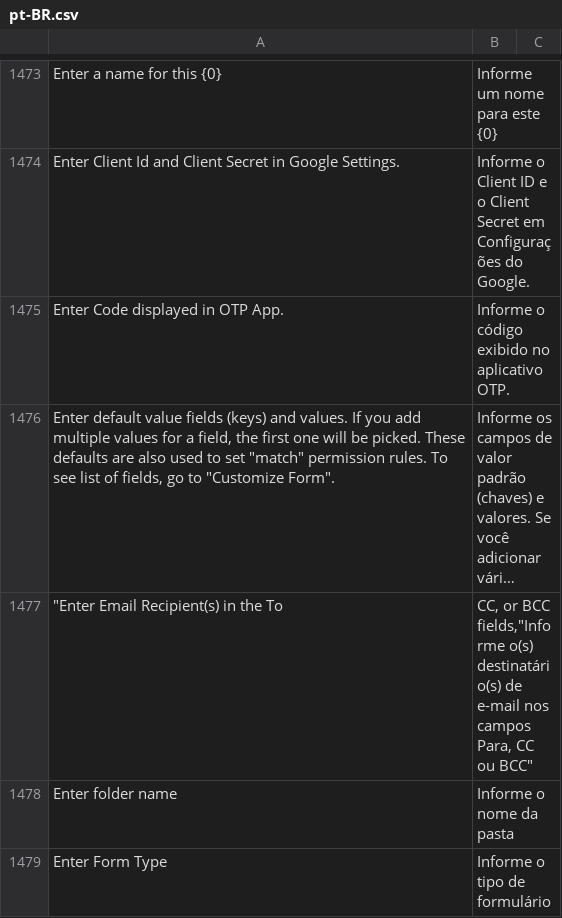
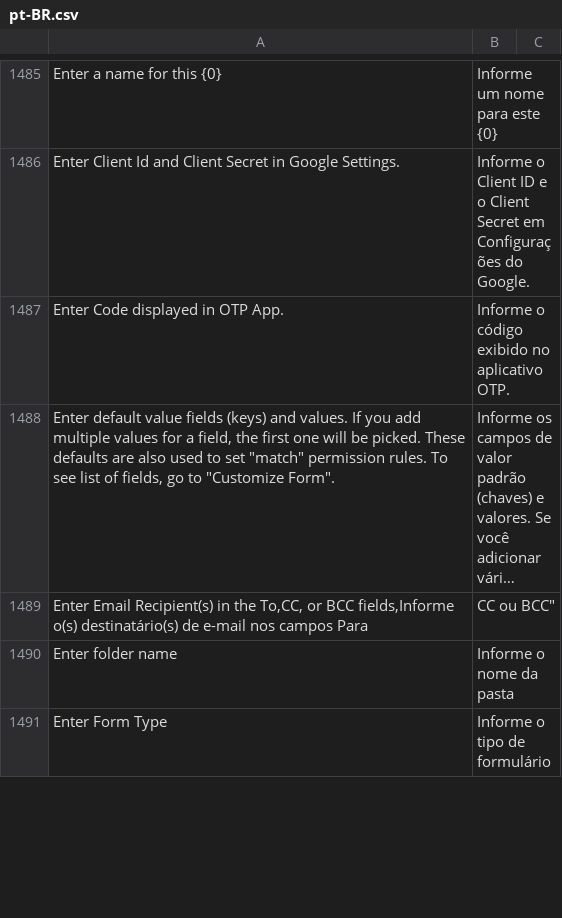
Before and after one commit to sistemasepic/frappe, a CSV file: frappe/translations/pt-BR.csv, drawn as a sheet; only a part is shown, gaps mark what is left out; long unchanged cells end in …; removed rows and columns are numbered as before the commit, all else as after; the diff covers the shown part only; the diff names each change by its address in the sheet, - before the commit and + after, or states it on an @@ line.

Commit message:
Modificações antes da atualização para v16.16.0

```diff
--- a/frappe/translations/pt-BR.csv
+++ b/frappe/translations/pt-BR.csv
-row 1477: "Enter Email Recipient(s) in the To | CC, or BCC fields,"Informe o(s) destinatário(s) de e-mail nos campos Para, CC ou BCC"
+row 1489: Enter Email Recipient(s) in the To,CC, or BCC fields,Informe o(s) destinatário(s) de e-mail nos campos Para | CC ou BCC"
```
Also changed, not shown: 35 added rows, 23 removed rows and 27 edited cells elsewhere in this file, 2 other files.
